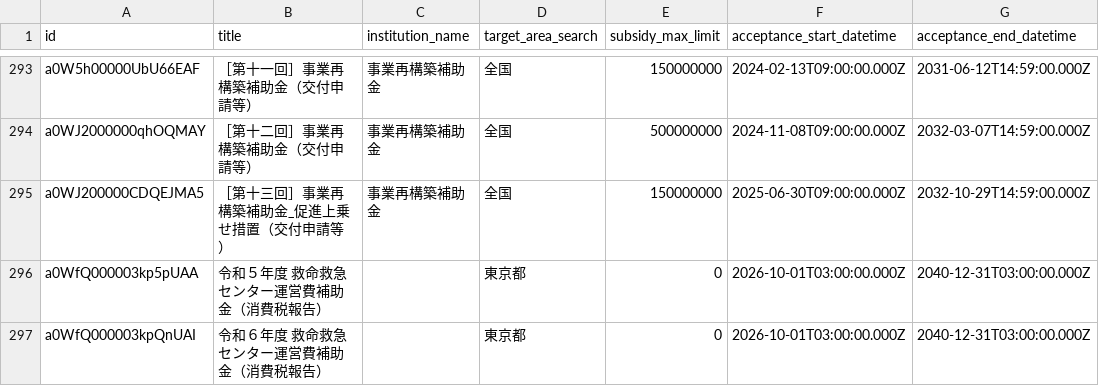
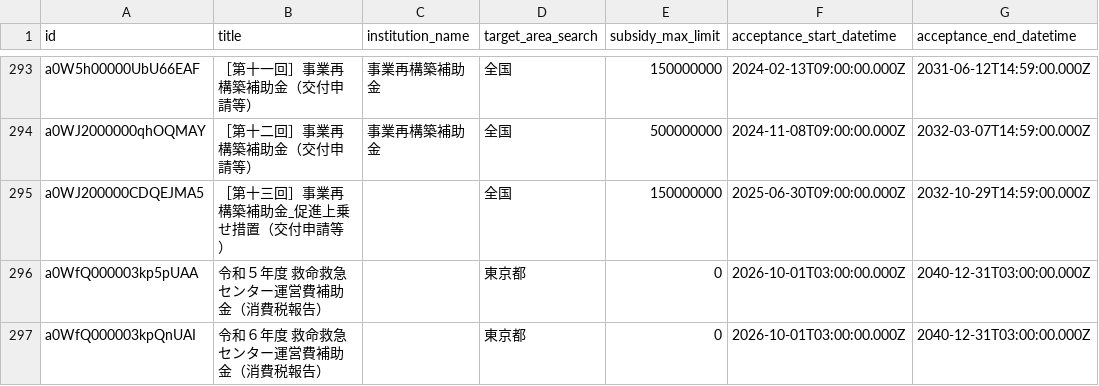
Before and after one commit to softrenzu/RooomMCPninka, a CSV file: data/latest.csv, drawn as a sheet; only a part is shown, gaps mark what is left out; the diff names each change by its address in the sheet, - before the commit and + after, or states it on an @@ line.

```diff
--- a/data/latest.csv
+++ b/data/latest.csv
-C295 (institution_name): 事業再構築補助金
+C295 (institution_name): (empty)
```
Also changed, not shown: 4 other files.
